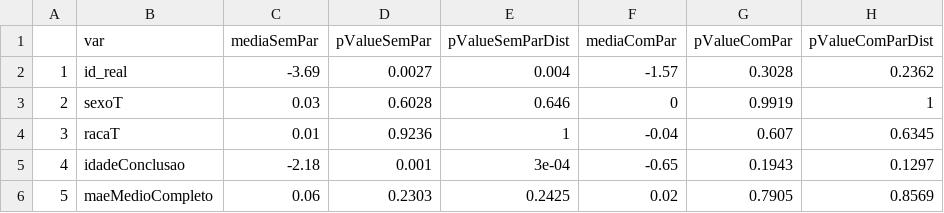
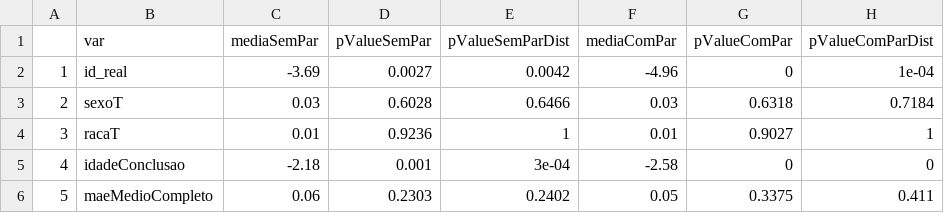
Before and after one commit to pedroveloso/naercio, a CSV file: results/MatchingSummary_AberturaNovo_EM.csv, drawn as a sheet.

```diff
--- a/results/MatchingSummary_AberturaNovo_EM.csv
+++ b/results/MatchingSummary_AberturaNovo_EM.csv
@@ -1,6 +1,6 @@
 "","var","mediaSemPar","pValueSemPar","pValueSemParDist","mediaComPar","pValueComPar","pValueComParDist"
-"1","id_real",-3.69,0.0027,0.004,-1.57,0.3028,0.2362
-"2","sexoT",0.03,0.6028,0.646,0,0.9919,1
-"3","racaT",0.01,0.9236,1,-0.04,0.607,0.6345
-"4","idadeConclusao",-2.18,0.001,3e-04,-0.65,0.1943,0.1297
-"5","maeMedioCompleto",0.06,0.2303,0.2425,0.02,0.7905,0.8569
+"1","id_real",-3.69,0.0027,0.0042,-4.96,0,1e-04
+"2","sexoT",0.03,0.6028,0.6466,0.03,0.6318,0.7184
+"3","racaT",0.01,0.9236,1,0.01,0.9027,1
+"4","idadeConclusao",-2.18,0.001,3e-04,-2.58,0,0
+"5","maeMedioCompleto",0.06,0.2303,0.2402,0.05,0.3375,0.411
```
Also changed, not shown: results/Autogestao_EF_I.csv, results/MatchingSummary_Autogestao_EF_I.csv, 12 other files.
